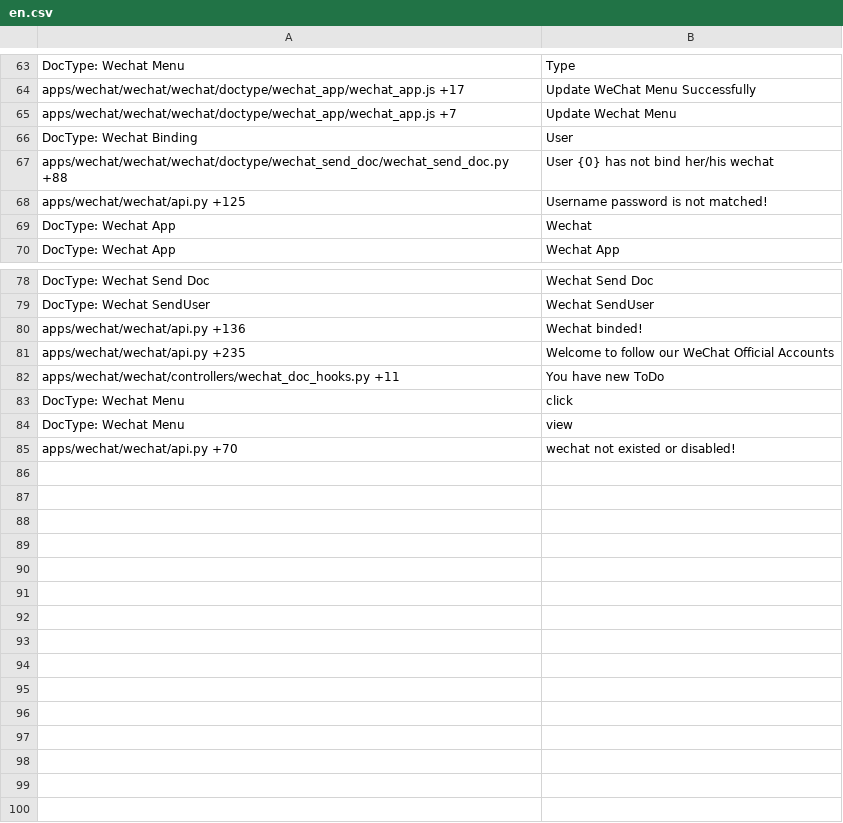
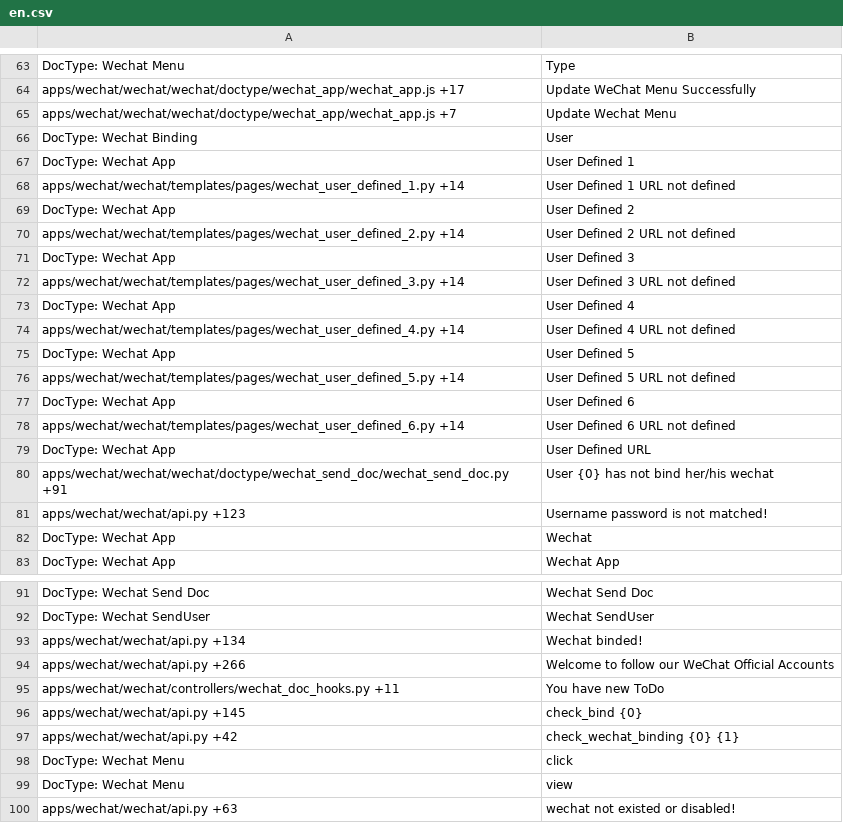
Before and after one commit to srdgame/frappe_wechat, a CSV file: wechat/translations/en.csv, drawn as a sheet; only a part is shown, gaps mark what is left out; the diff covers the shown part only.

```diff
--- a/wechat/translations/en.csv
+++ b/wechat/translations/en.csv
@@ -66,4 +66,17 @@ apps/wechat/wechat/wechat/doctype/wechat_app/wechat_app.js +7,Update Wechat Menu
 DocType: Wechat Binding,User,
-apps/wechat/wechat/wechat/doctype/wechat_send_doc/wechat_send_doc.py +88,User {0} has not bind her/his wechat,
-apps/wechat/wechat/api.py +125,Username password is not matched!,
+DocType: Wechat App,User Defined 1,
+apps/wechat/wechat/templates/pages/wechat_user_defined_1.py +14,User Defined 1 URL not defined,
+DocType: Wechat App,User Defined 2,
+apps/wechat/wechat/templates/pages/wechat_user_defined_2.py +14,User Defined 2 URL not defined,
+DocType: Wechat App,User Defined 3,
+apps/wechat/wechat/templates/pages/wechat_user_defined_3.py +14,User Defined 3 URL not defined,
+DocType: Wechat App,User Defined 4,
+apps/wechat/wechat/templates/pages/wechat_user_defined_4.py +14,User Defined 4 URL not defined,
+DocType: Wechat App,User Defined 5,
+apps/wechat/wechat/templates/pages/wechat_user_defined_5.py +14,User Defined 5 URL not defined,
+DocType: Wechat App,User Defined 6,
+apps/wechat/wechat/templates/pages/wechat_user_defined_6.py +14,User Defined 6 URL not defined,
+DocType: Wechat App,User Defined URL,
+apps/wechat/wechat/wechat/doctype/wechat_send_doc/wechat_send_doc.py +91,User {0} has not bind her/his wechat,
+apps/wechat/wechat/api.py +123,Username password is not matched!,
 DocType: Wechat App,Wechat,
@@ -79,7 +92,9 @@ DocType: Wechat Send Doc,Wechat Send Doc,
 DocType: Wechat SendUser,Wechat SendUser,
-apps/wechat/wechat/api.py +136,Wechat binded!,
-apps/wechat/wechat/api.py +235,Welcome to follow our WeChat Official Accounts,
+apps/wechat/wechat/api.py +134,Wechat binded!,
+apps/wechat/wechat/api.py +266,Welcome to follow our WeChat Official Accounts,
 apps/wechat/wechat/controllers/wechat_doc_hooks.py +11,You have new ToDo,
+apps/wechat/wechat/api.py +145,check_bind {0},
+apps/wechat/wechat/api.py +42,check_wechat_binding {0} {1},
 DocType: Wechat Menu,click,
 DocType: Wechat Menu,view,
-apps/wechat/wechat/api.py +70,wechat not existed or disabled!,
+apps/wechat/wechat/api.py +63,wechat not existed or disabled!,
```
Also changed, not shown: 2 added rows, 2 removed rows and 7 edited cells elsewhere in this file, wechat/translations/zh.csv.
